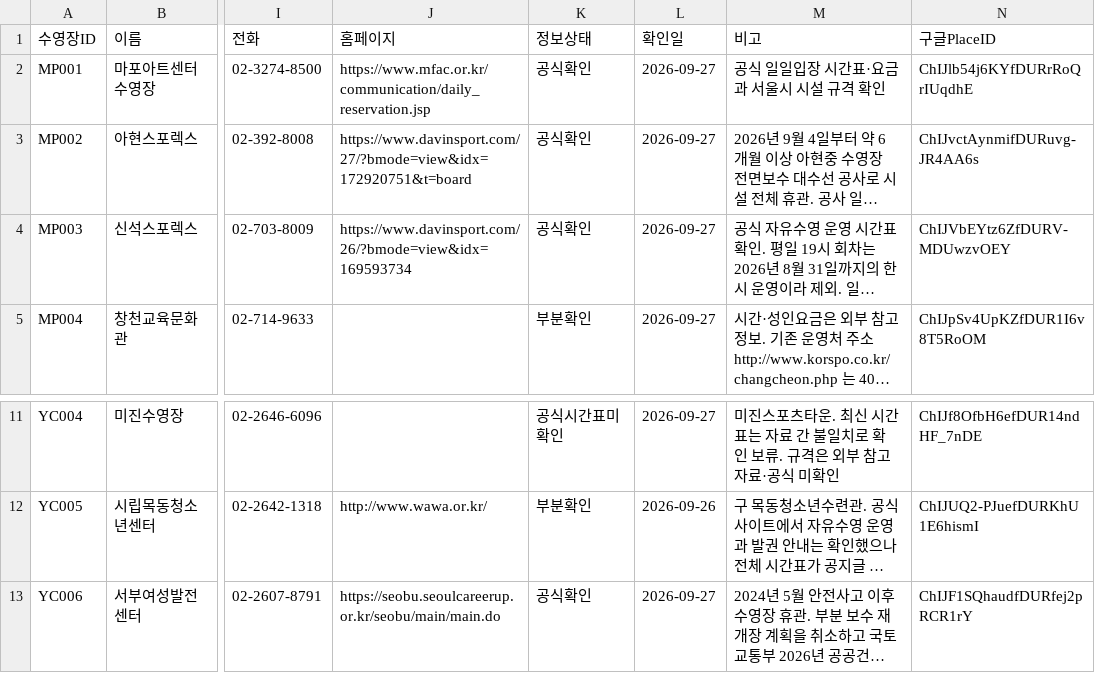
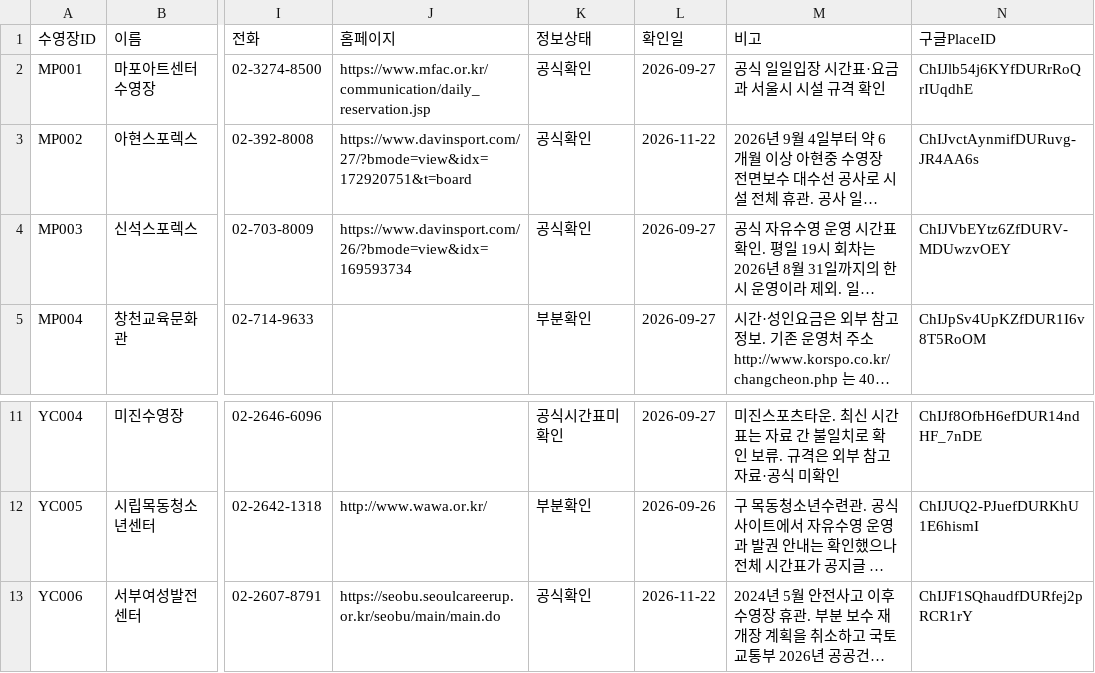
Before and after one commit to seoyunkim129/jasuhaja, a CSV file: 수영장.csv, drawn as a sheet; only a part is shown, gaps mark what is left out; long unchanged cells end in …; the diff names each change by its address in the sheet, - before the commit and + after, or states it on an @@ line.

```diff
--- a/수영장.csv
+++ b/수영장.csv
-L3 (확인일): 2026-09-27
+L3 (확인일): 2026-11-22
-L13 (확인일): 2026-09-27
+L13 (확인일): 2026-11-22
```
Also changed, not shown: 자유수영시간.csv, 54 other files.
